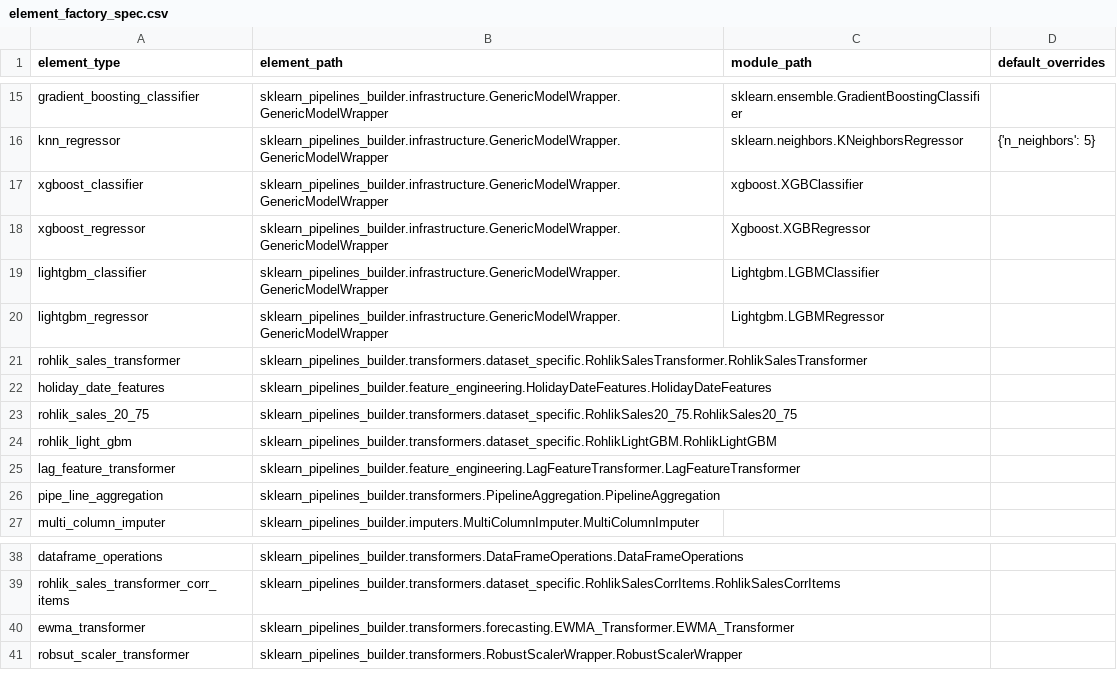
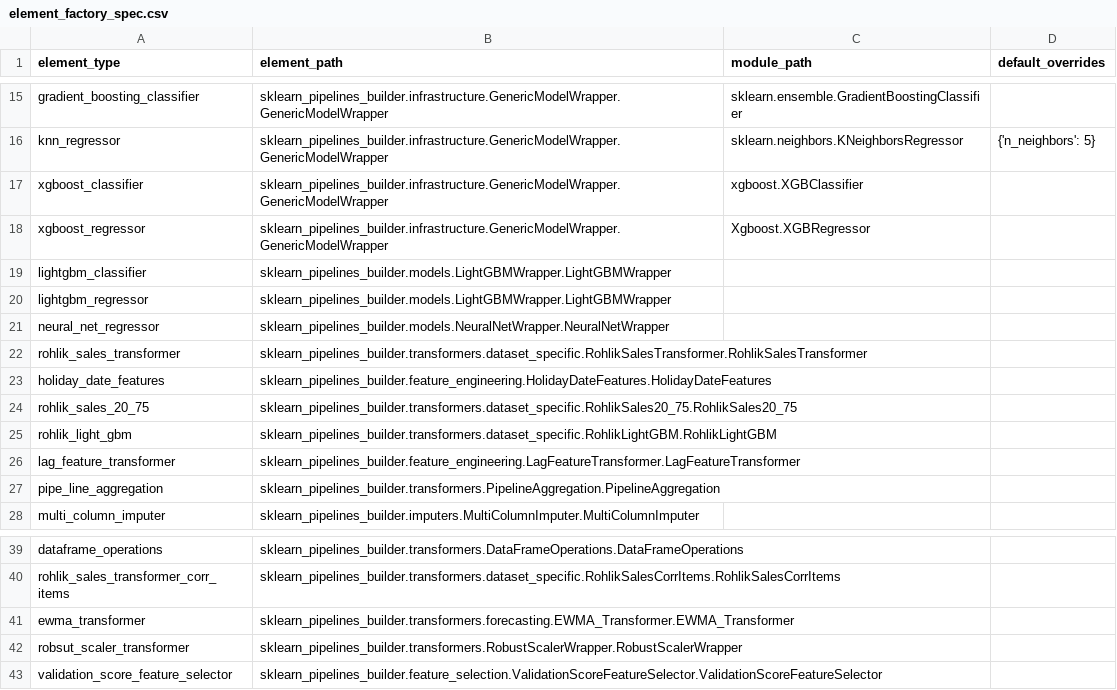
Before and after one commit to jonathanhexner/sklearn_pipelines_builder, a CSV file: sklearn_pipelines_builder/infrastructure/element_factory_spec.csv, drawn as a sheet; only a part is shown, gaps mark what is left out.

```diff
--- a/sklearn_pipelines_builder/infrastructure/element_factory_spec.csv
+++ b/sklearn_pipelines_builder/infrastructure/element_factory_spec.csv
@@ -18,4 +18,5 @@ xgboost_classifier,sklearn_pipelines_builder.infrastructure.GenericModelWrapper.
 xgboost_regressor,sklearn_pipelines_builder.infrastructure.GenericModelWrapper.GenericModelWrapper,Xgboost.XGBRegressor,
-lightgbm_classifier,sklearn_pipelines_builder.infrastructure.GenericModelWrapper.GenericModelWrapper,Lightgbm.LGBMClassifier,
-lightgbm_regressor,sklearn_pipelines_builder.infrastructure.GenericModelWrapper.GenericModelWrapper,Lightgbm.LGBMRegressor,
+lightgbm_classifier,sklearn_pipelines_builder.models.LightGBMWrapper.LightGBMWrapper,,
+lightgbm_regressor,sklearn_pipelines_builder.models.LightGBMWrapper.LightGBMWrapper,,
+neural_net_regressor,sklearn_pipelines_builder.models.NeuralNetWrapper.NeuralNetWrapper,,
 rohlik_sales_transformer,sklearn_pipelines_builder.transformers.dataset_specific.RohlikSalesTransformer.RohlikSalesTransformer,,
@@ -41 +42,2 @@ ewma_transformer,sklearn_pipelines_builder.transformers.forecasting.EWMA_Transfo
 robsut_scaler_transformer,sklearn_pipelines_builder.transformers.RobustScalerWrapper.RobustScalerWrapper,,
+validation_score_feature_selector,sklearn_pipelines_builder.feature_selection.ValidationScoreFeatureSelector.ValidationScoreFeatureSelector,,
```
Also changed, not shown: 8 other files.
